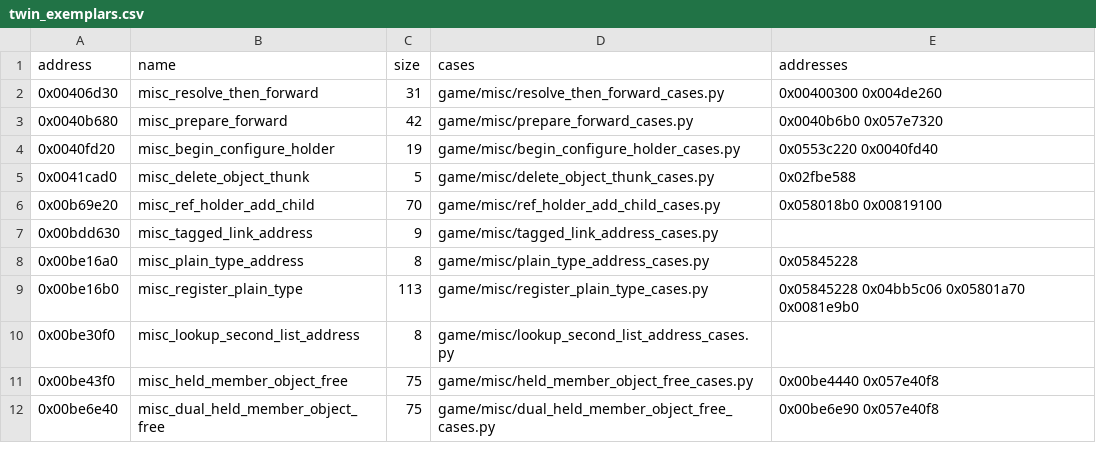
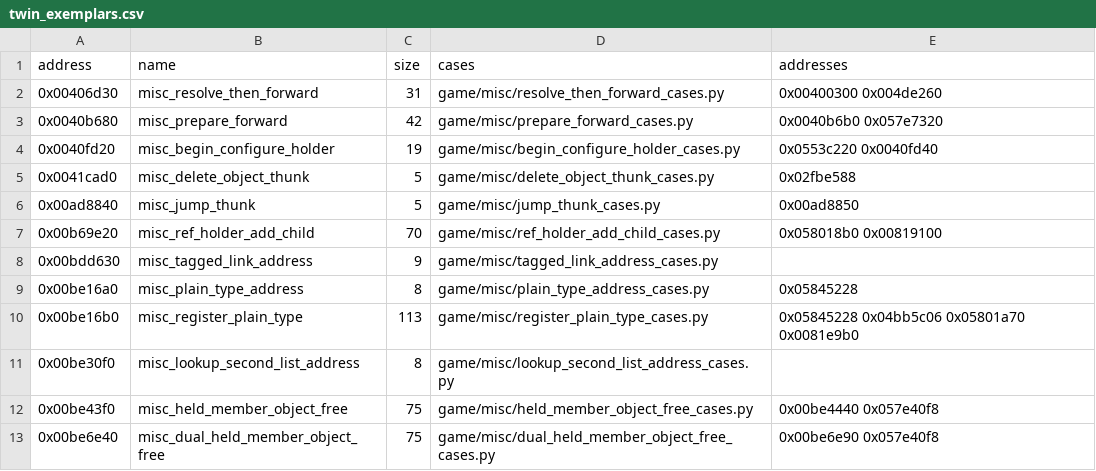
Before and after one commit to Jeffiest/Paleblood, a CSV file: game/auto/twin_exemplars.csv, drawn as a sheet; only a part is shown; the diff names each change by its address in the sheet, - before the commit and + after, or states it on an @@ line.

```diff
--- a/game/auto/twin_exemplars.csv
+++ b/game/auto/twin_exemplars.csv
+row 6: 0x00ad8840 | misc_jump_thunk | 5 | game/misc/jump_thunk_cases.py | 0x00ad8850
```
Also changed, not shown: 9 other files.
